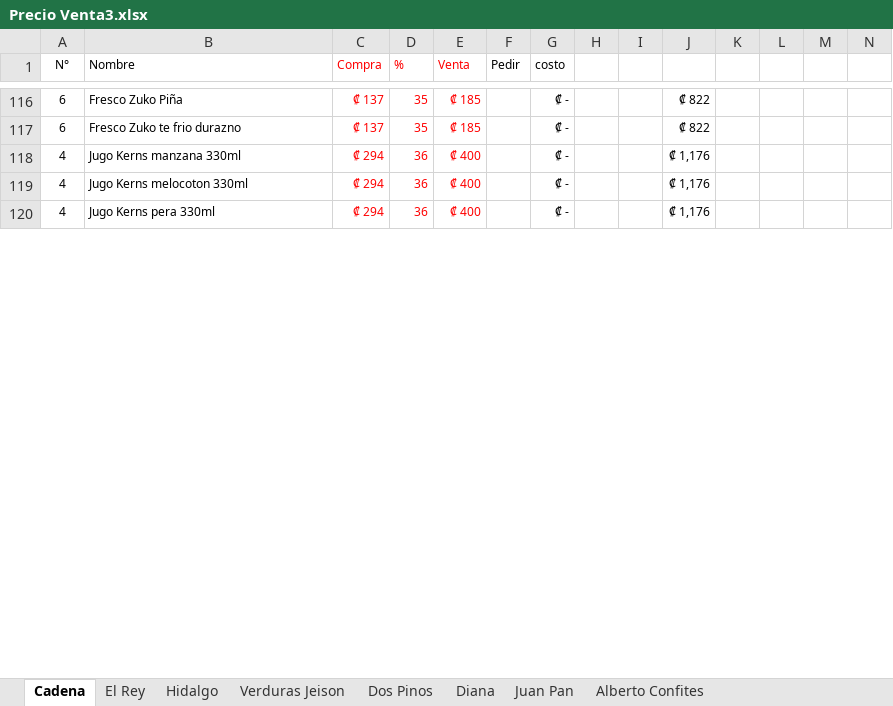
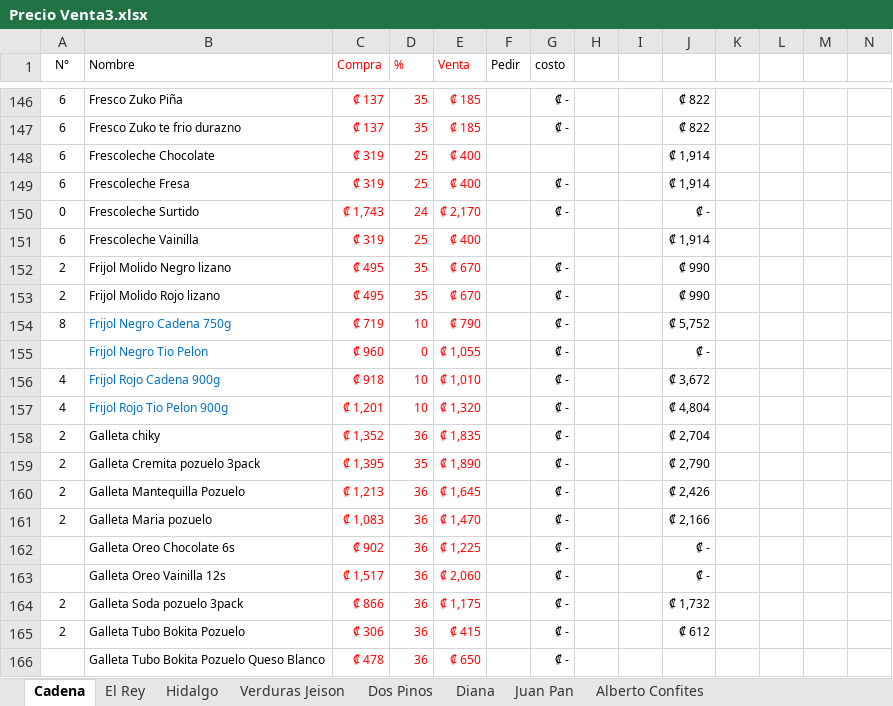
Before and after one commit to Tiven123/Pulperia-Ortiz, an Excel workbook: Precio Venta3.xlsx, sheet Cadena, drawn as a sheet; only a part is shown, gaps mark what is left out; the shorter side is filled out with more unchanged rows; values as stored, in another font and other column widths than the file's, no borders; rows hold the shown columns only; the diff covers the shown part only; the diff names each change by its address in the sheet, - before the commit and + after, or states it on an @@ line.

```diff
--- a/Precio Venta3.xlsx (sheet Cadena)
+++ b/Precio Venta3.xlsx (sheet Cadena)
@@ row 284 moved to row 148: 6 @@
@@ row 286 moved to row 149: 6 @@
@@ row 131 moved to row 150: 0 @@
@@ row 285 moved to row 151: 6 @@
@@ row 76 moved to row 152: 2 @@
@@ row 77 moved to row 153: 2 @@
@@ row 49 moved to row 154: 8 @@
+row 155:  | Frijol Negro Tio Pelon | ₡ 960 | 0 | ₡ 1,055 |  | ₡ - |  |  | ₡ -
@@ row 51 moved to row 156: 4 @@
@@ row 52 moved to row 157: 4 @@
+row 158: 2 | Galleta chiky | ₡ 1,352 | 36 | ₡ 1,835 |  | ₡ - |  |  | ₡ 2,704
+row 159: 2 | Galleta Cremita pozuelo 3pack | ₡ 1,395 | 35 | ₡ 1,890 |  | ₡ - |  |  | ₡ 2,790
+row 160: 2 | Galleta Mantequilla Pozuelo | ₡ 1,213 | 36 | ₡ 1,645 |  | ₡ - |  |  | ₡ 2,426
+row 161: 2 | Galleta Maria pozuelo | ₡ 1,083 | 36 | ₡ 1,470 |  | ₡ - |  |  | ₡ 2,166
+row 162:  | Galleta Oreo Chocolate 6s | ₡ 902 | 36 | ₡ 1,225 |  | ₡ - |  |  | ₡ -
+row 163:  | Galleta Oreo Vainilla 12s | ₡ 1,517 | 36 | ₡ 2,060 |  | ₡ - |  |  | ₡ -
+row 164: 2 | Galleta Soda pozuelo 3pack | ₡ 866 | 36 | ₡ 1,175 |  | ₡ - |  |  | ₡ 1,732
+row 165: 2 | Galleta Tubo Bokita Pozuelo | ₡ 306 | 36 | ₡ 415 |  | ₡ - |  |  | ₡ 612
+row 166:  | Galleta Tubo Bokita Pozuelo Queso Blanco | ₡ 478 | 36 | ₡ 650 |  | ₡ -
```
Also changed, not shown: 108 added rows, 95 removed rows, 191 moved rows and 17 edited cells elsewhere in this sheet, formulas that keep their value, Contabilidad.xlsx.
